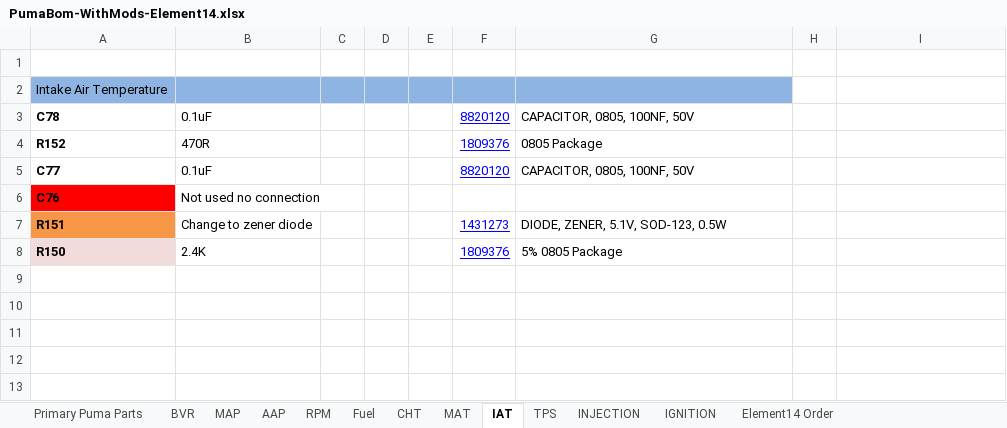
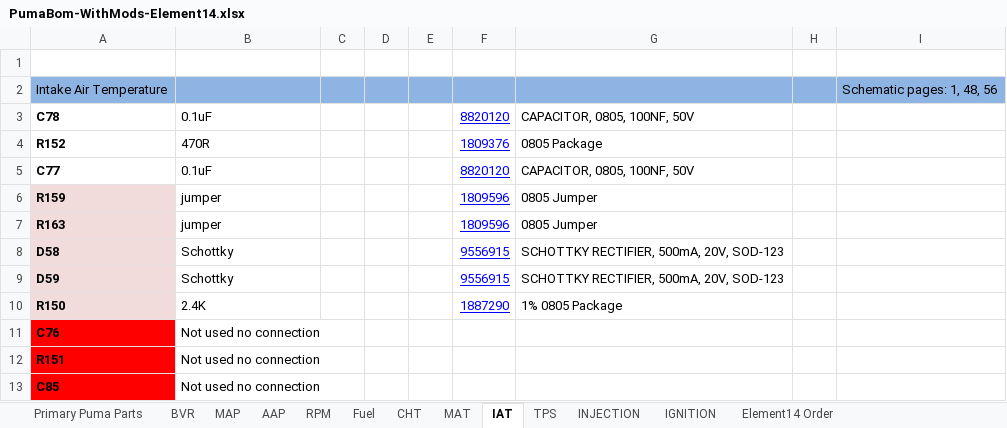
Before and after one commit to presto/Puma-Bom-Element14, an Excel workbook: PumaBom-WithMods-Element14.xlsx, sheet IAT, drawn as a sheet; values as stored, in another font and other column widths than the file's, no borders; removed rows and columns are numbered as before the commit, all else as after; the diff names each change by its address in the sheet, - before the commit and + after, or states it on an @@ line.

```diff
--- a/PumaBom-WithMods-Element14.xlsx (sheet IAT)
+++ b/PumaBom-WithMods-Element14.xlsx (sheet IAT)
-H2:I2 fill: none
+H2:I2 fill: #8EB4E3
-I2: (empty)
+I2: Schematic pages: 1, 48, 56
+row 6: R159 | jumper |  |  |  | 1809596 | 0805 Jumper
+row 7: R163 | jumper |  |  |  | 1809596 | 0805 Jumper
+row 8: D58 | Schottky |  |  |  | 9556915 | SCHOTTKY RECTIFIER, 500mA, 20V, SOD-123
+row 9: D59 | Schottky |  |  |  | 9556915 | SCHOTTKY RECTIFIER, 500mA, 20V, SOD-123
+row 10: R150 | 2.4K |  |  |  | 1887290 | 1% 0805 Package
-A12 fill: #F79646
+A12 fill: #FF0000
-B12: Change to zener diode
+B12: Not used no connection
-F12: 1431273
+F12: (empty)
-G12: DIODE, ZENER, 5.1V, SOD-123, 0.5W
+G12: (empty)
-row 8: R150 | 2.4K |  |  |  | 1809376 | 5% 0805 Package
+row 13: C85 | Not used no connection
```
Also changed, not shown: sheet CHT, sheet MAT, sheet IGNITION, sheet Primary Puma Parts, sheet INJECTION, sheet AAP, 5 more sheets.
